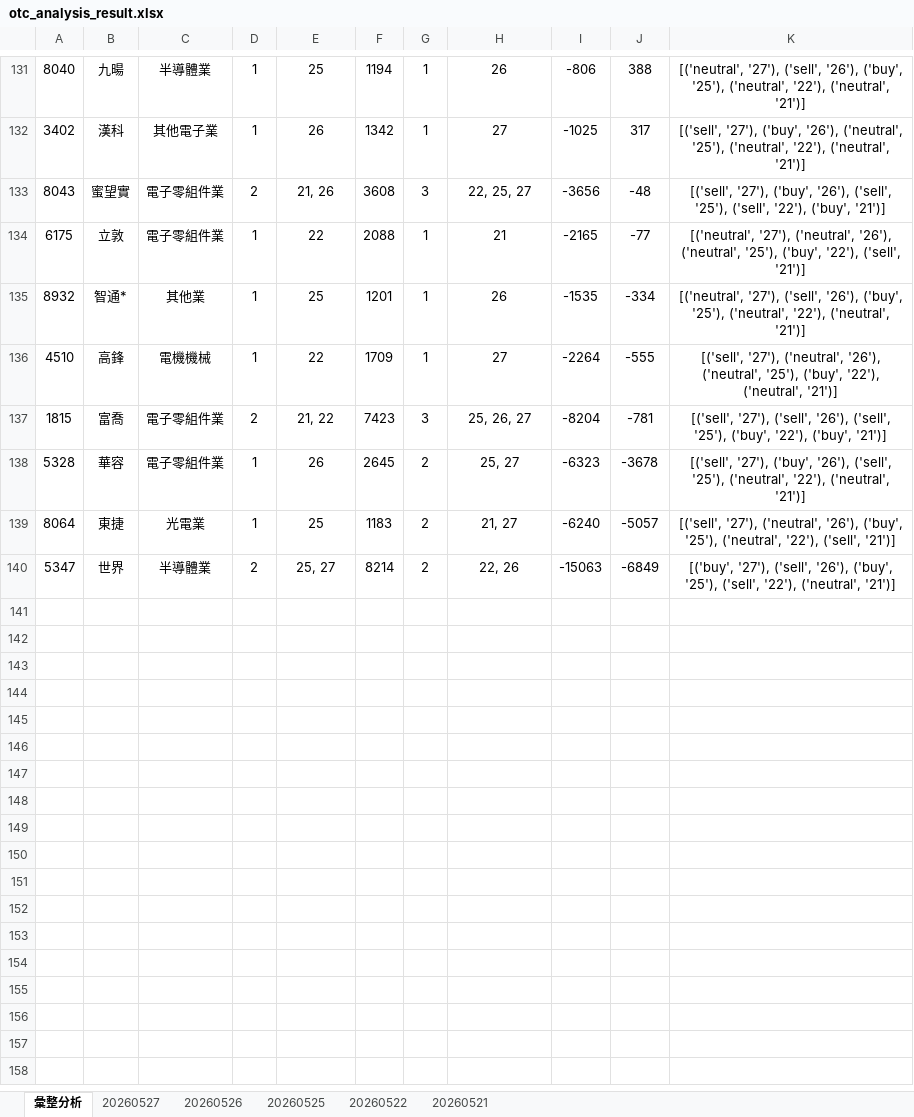
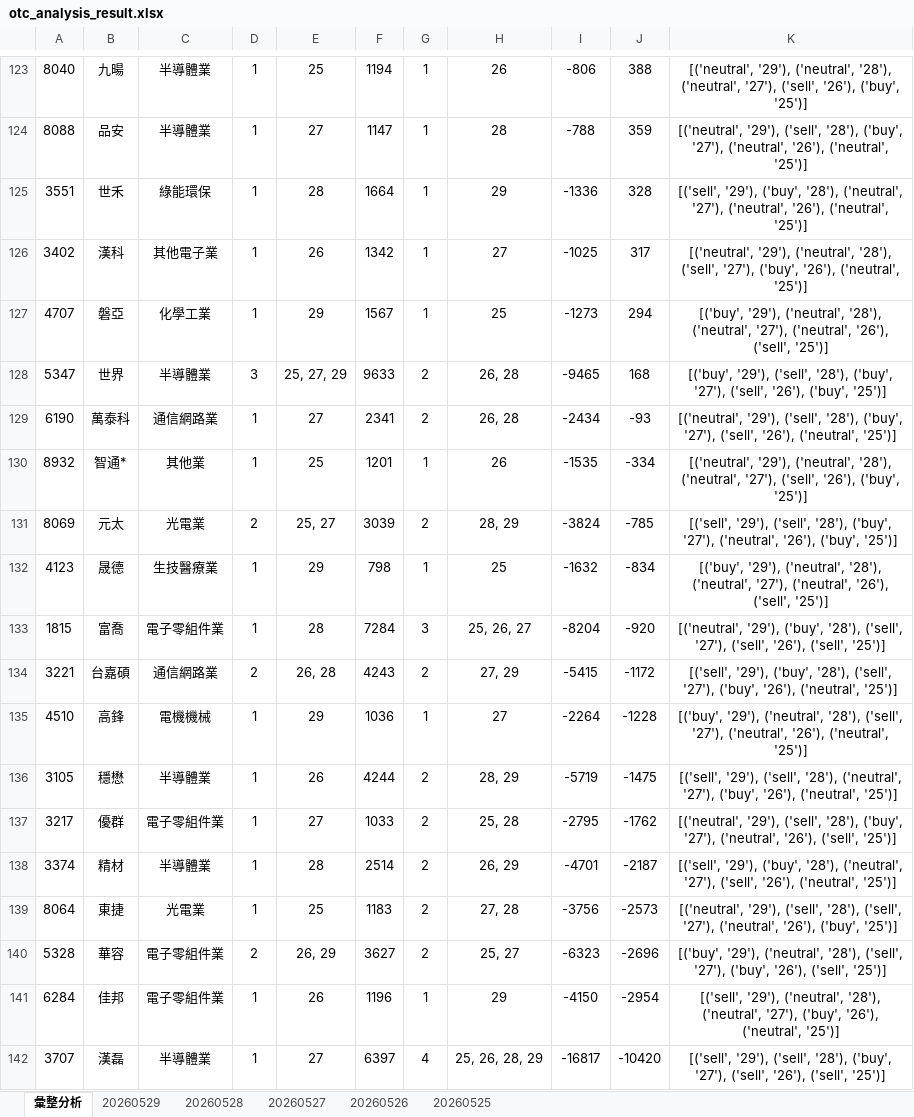
Before and after one commit to ccupcpop/GetDailyStock, an Excel workbook: StockInfo/otc_analysis_result.xlsx, sheet 彙整分析, drawn as a sheet; only a part is shown, gaps mark what is left out; values as stored, in another font and other column widths than the file's, no borders; removed rows and columns are numbered as before the commit, all else as after; the diff covers the shown part only; the diff names each change by its address in the sheet, - before the commit and + after, or states it on an @@ line.

```diff
--- a/StockInfo/otc_analysis_result.xlsx (sheet 彙整分析)
+++ b/StockInfo/otc_analysis_result.xlsx (sheet 彙整分析)
-sheet tab: 20260522
-sheet tab: 20260521
+sheet tab: 20260529
+sheet tab: 20260528
-K123: [('neutral', '27'), ('sell', '26'), ('buy', '25'), ('neutral', '22'), ('neutral', '21')]
+K123: [('neutral', '29'), ('neutral', '28'), ('neutral', '27'), ('sell', '26'), ('buy', '25')]
+row 124: 8088 | 品安 | 半導體業 | 1 | 27 | 1147 | 1 | 28 | -788 | 359 | [('neutral', '29'), ('sell', '28'), ('buy', '27'), ('neutral', '26'), ('neutral', '25')]
+row 125: 3551 | 世禾 | 綠能環保 | 1 | 28 | 1664 | 1 | 29 | -1336 | 328 | [('sell', '29'), ('buy', '28'), ('neutral', '27'), ('neutral', '26'), ('neutral', '25')]
-K126: [('sell', '27'), ('buy', '26'), ('neutral', '25'), ('neutral', '22'), ('neutral', '21')]
+K126: [('neutral', '29'), ('neutral', '28'), ('sell', '27'), ('buy', '26'), ('neutral', '25')]
-row 133: 8043 | 蜜望實 | 電子零組件業 | 2 | 21, 26 | 3608 | 3 | 22, 25, 27 | -3656 | -48 | [('sell', '27'), ('buy', '26'), ('sell', '25'), ('sell', '22'), ('buy', '21')]
-row 134: 6175 | 立敦 | 電子零組件業 | 1 | 22 | 2088 | 1 | 21 | -2165 | -77 | [('neutral', '27'), ('neutral', '26'), ('neutral', '25'), ('buy', '22'), ('sell', '21')]
+row 127: 4707 | 磐亞 | 化學工業 | 1 | 29 | 1567 | 1 | 25 | -1273 | 294 | [('buy', '29'), ('neutral', '28'), ('neutral', '27'), ('neutral', '26'), ('sell', '25')]
+row 128: 5347 | 世界 | 半導體業 | 3 | 25, 27, 29 | 9633 | 2 | 26, 28 | -9465 | 168 | [('buy', '29'), ('sell', '28'), ('buy', '27'), ('sell', '26'), ('buy', '25')]
+row 129: 6190 | 萬泰科 | 通信網路業 | 1 | 27 | 2341 | 2 | 26, 28 | -2434 | -93 | [('neutral', '29'), ('sell', '28'), ('buy', '27'), ('sell', '26'), ('neutral', '25')]
-K130: [('neutral', '27'), ('sell', '26'), ('buy', '25'), ('neutral', '22'), ('neutral', '21')]
+K130: [('neutral', '29'), ('neutral', '28'), ('neutral', '27'), ('sell', '26'), ('buy', '25')]
+row 131: 8069 | 元太 | 光電業 | 2 | 25, 27 | 3039 | 2 | 28, 29 | -3824 | -785 | [('sell', '29'), ('sell', '28'), ('buy', '27'), ('neutral', '26'), ('buy', '25')]
+row 132: 4123 | 晟德 | 生技醫療業 | 1 | 29 | 798 | 1 | 25 | -1632 | -834 | [('buy', '29'), ('neutral', '28'), ('neutral', '27'), ('neutral', '26'), ('sell', '25')]
+row 133: 1815 | 富喬 | 電子零組件業 | 1 | 28 | 7284 | 3 | 25, 26, 27 | -8204 | -920 | [('neutral', '29'), ('buy', '28'), ('sell', '27'), ('sell', '26'), ('sell', '25')]
+row 134: 3221 | 台嘉碩 | 通信網路業 | 2 | 26, 28 | 4243 | 2 | 27, 29 | -5415 | -1172 | [('sell', '29'), ('buy', '28'), ('sell', '27'), ('buy', '26'), ('neutral', '25')]
-E135: 22
+E135: 29
-F135: 1709
+F135: 1036
-J135: -555
+J135: -1228
-K135: [('sell', '27'), ('neutral', '26'), ('neutral', '25'), ('buy', '22'), ('neutral', '21')]
+K135: [('buy', '29'), ('neutral', '28'), ('sell', '27'), ('neutral', '26'), ('neutral', '25')]
-row 137: 1815 | 富喬 | 電子零組件業 | 2 | 21, 22 | 7423 | 3 | 25, 26, 27 | -8204 | -781 | [('sell', '27'), ('sell', '26'), ('sell', '25'), ('buy', '22'), ('buy', '21')]
-row 138: 5328 | 華容 | 電子零組件業 | 1 | 26 | 2645 | 2 | 25, 27 | -6323 | -3678 | [('sell', '27'), ('buy', '26'), ('sell', '25'), ('neutral', '22'), ('neutral', '21')]
+row 136: 3105 | 穩懋 | 半導體業 | 1 | 26 | 4244 | 2 | 28, 29 | -5719 | -1475 | [('sell', '29'), ('sell', '28'), ('neutral', '27'), ('buy', '26'), ('neutral', '25')]
+row 137: 3217 | 優群 | 電子零組件業 | 1 | 27 | 1033 | 2 | 25, 28 | -2795 | -1762 | [('neutral', '29'), ('sell', '28'), ('buy', '27'), ('neutral', '26'), ('sell', '25')]
+row 138: 3374 | 精材 | 半導體業 | 1 | 28 | 2514 | 2 | 26, 29 | -4701 | -2187 | [('sell', '29'), ('buy', '28'), ('neutral', '27'), ('sell', '26'), ('neutral', '25')]
-H139: 21, 27
+H139: 27, 28
-I139: -6240
+I139: -3756
-J139: -5057
+J139: -2573
-K139: [('sell', '27'), ('neutral', '26'), ('buy', '25'), ('neutral', '22'), ('sell', '21')]
+K139: [('neutral', '29'), ('sell', '28'), ('sell', '27'), ('neutral', '26'), ('buy', '25')]
-row 140: 5347 | 世界 | 半導體業 | 2 | 25, 27 | 8214 | 2 | 22, 26 | -15063 | -6849 | [('buy', '27'), ('sell', '26'), ('buy', '25'), ('sell', '22'), ('neutral', '21')]
+row 140: 5328 | 華容 | 電子零組件業 | 2 | 26, 29 | 3627 | 2 | 25, 27 | -6323 | -2696 | [('buy', '29'), ('neutral', '28'), ('sell', '27'), ('buy', '26'), ('sell', '25')]
+row 141: 6284 | 佳邦 | 電子零組件業 | 1 | 26 | 1196 | 1 | 29 | -4150 | -2954 | [('sell', '29'), ('neutral', '28'), ('neutral', '27'), ('buy', '26'), ('neutral', '25')]
+row 142: 3707 | 漢磊 | 半導體業 | 1 | 27 | 6397 | 4 | 25, 26, 28, 29 | -16817 | -10420 | [('sell', '29'), ('sell', '28'), ('buy', '27'), ('sell', '26'), ('sell', '25')]
```
Also changed, not shown: 75 added rows, 83 removed rows and 39 edited cells elsewhere in this sheet, sheet 20260527, StockInfo/tse_analysis_result.xlsx, 13 other files.
